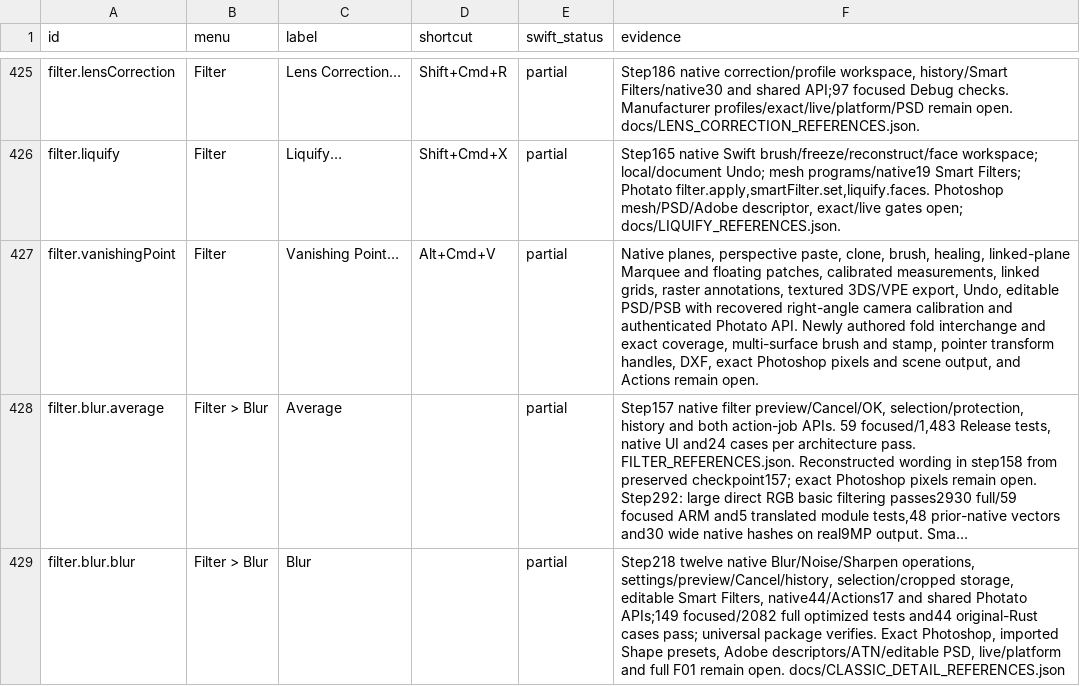
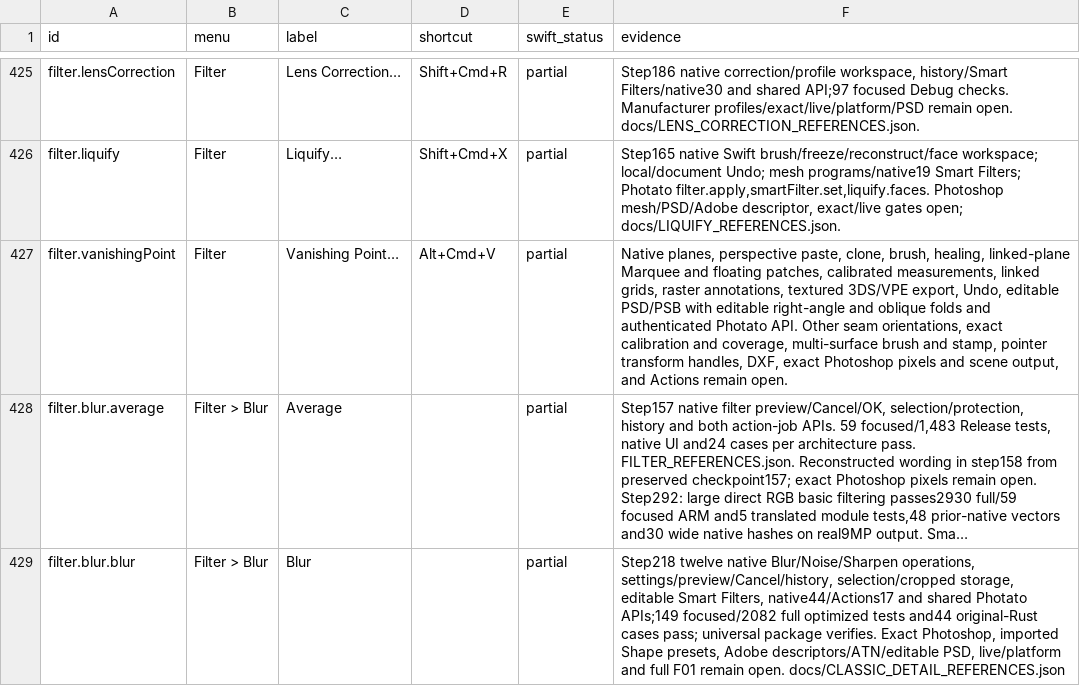
Before and after one commit to ForensicIntelligence/Photato, a CSV file: PhotoCraftSwift/docs/COMMAND_PARITY.csv, drawn as a sheet; only a part is shown, gaps mark what is left out; long unchanged cells end in …; the diff names each change by its address in the sheet, - before the commit and + after, or states it on an @@ line.

Commit message:
Preserve editable Vanishing Point folds (741)

```diff
--- a/PhotoCraftSwift/docs/COMMAND_PARITY.csv
+++ b/PhotoCraftSwift/docs/COMMAND_PARITY.csv
-F427 (evidence): …PSD/PSB with recovered right-angle camera calibration and authenticated Photato API. Newly authored fold interchange and exact coverage, multi-surface…
+F427 (evidence): …PSD/PSB with editable right-angle and oblique folds and authenticated Photato API. Other seam orientations, exact calibration and coverage, multi-surface…
```
Also changed, not shown: 14 other files.
